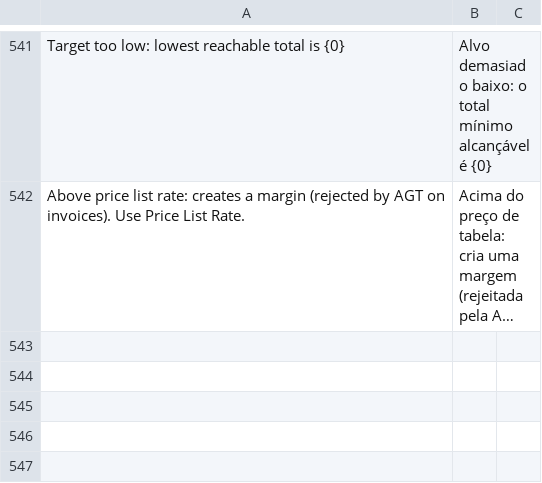
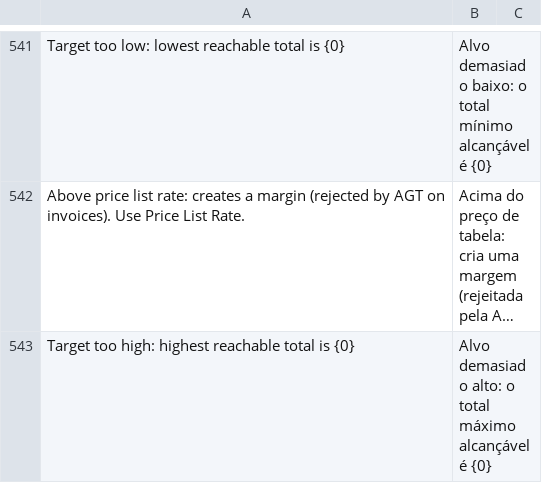
Before and after one commit to Chokor1/isoft_customization, a CSV file: isoft_customization/translations/pt.csv, drawn as a sheet; only a part is shown, gaps mark what is left out; long unchanged cells end in …; the diff names each change by its address in the sheet, - before the commit and + after, or states it on an @@ line.

```diff
--- a/isoft_customization/translations/pt.csv
+++ b/isoft_customization/translations/pt.csv
+row 543: Target too high: highest reachable total is {0} | Alvo demasiado alto: o total máximo alcançável é {0}
```
Also changed, not shown: 3 other files.
